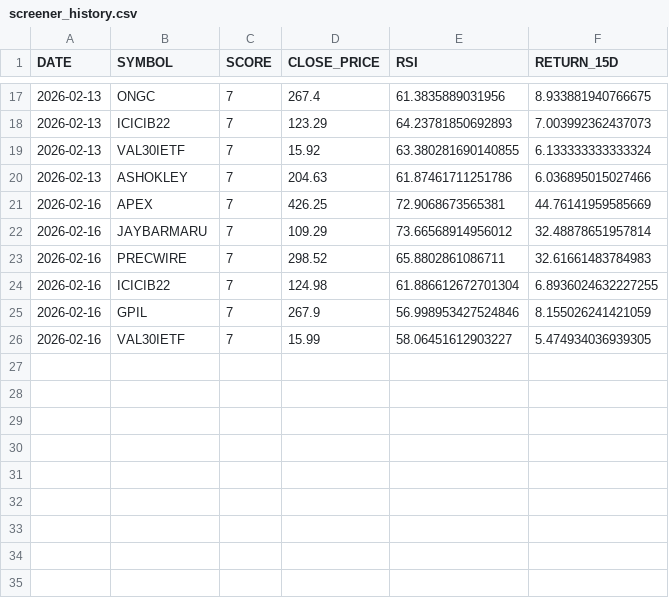
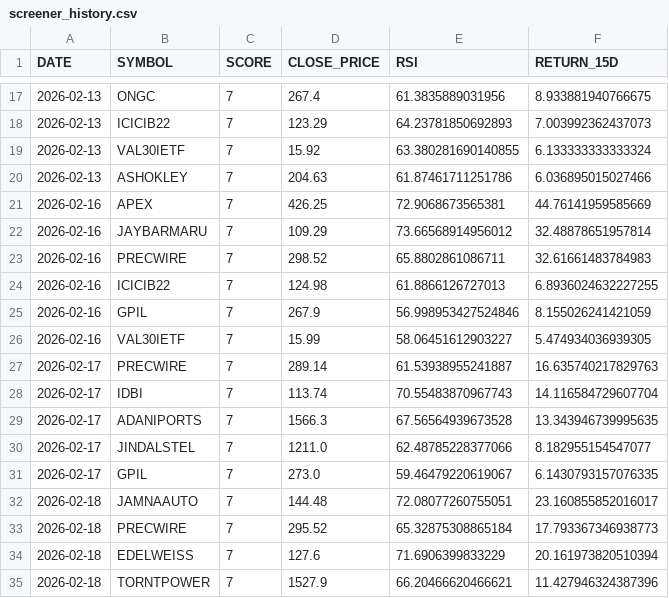
Before and after one commit to websivasankar/screener, a CSV file: screener_history.csv, drawn as a sheet; only a part is shown, gaps mark what is left out.

```diff
--- a/screener_history.csv
+++ b/screener_history.csv
@@ -23,4 +23,13 @@ DATE,SYMBOL,SCORE,CLOSE_PRICE,RSI,RETURN_15D
 2026-02-16,PRECWIRE,7,298.52,65.8802861086711,32.61661483784983
-2026-02-16,ICICIB22,7,124.98,61.886612672701304,6.8936024632227255
+2026-02-16,ICICIB22,7,124.98,61.8866126727013,6.8936024632227255
 2026-02-16,GPIL,7,267.9,56.998953427524846,8.155026241421059
 2026-02-16,VAL30IETF,7,15.99,58.06451612903227,5.474934036939305
+2026-02-17,PRECWIRE,7,289.14,61.53938955241887,16.635740217829763
+2026-02-17,IDBI,7,113.74,70.55483870967743,14.116584729607704
+2026-02-17,ADANIPORTS,7,1566.3,67.56564939673528,13.343946739995635
+2026-02-17,JINDALSTEL,7,1211.0,62.48785228377066,8.182955154547077
+2026-02-17,GPIL,7,273.0,59.46479220619067,6.1430793157076335
+2026-02-18,JAMNAAUTO,7,144.48,72.08077260755051,23.160855852016017
+2026-02-18,PRECWIRE,7,295.52,65.32875308865184,17.793367346938773
+2026-02-18,EDELWEISS,7,127.6,71.6906399833229,20.161973820510394
+2026-02-18,TORNTPOWER,7,1527.9,66.20466620466621,11.427946324387396
```
Also changed, not shown: 4 other files.
